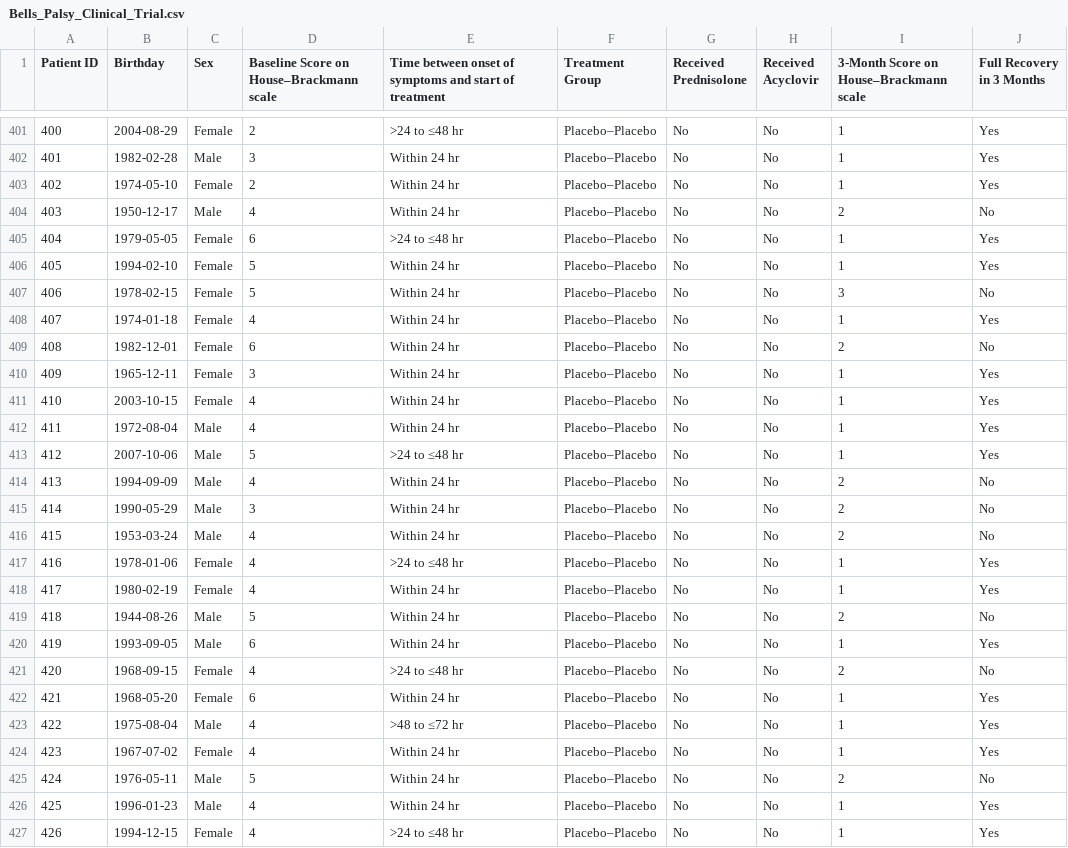
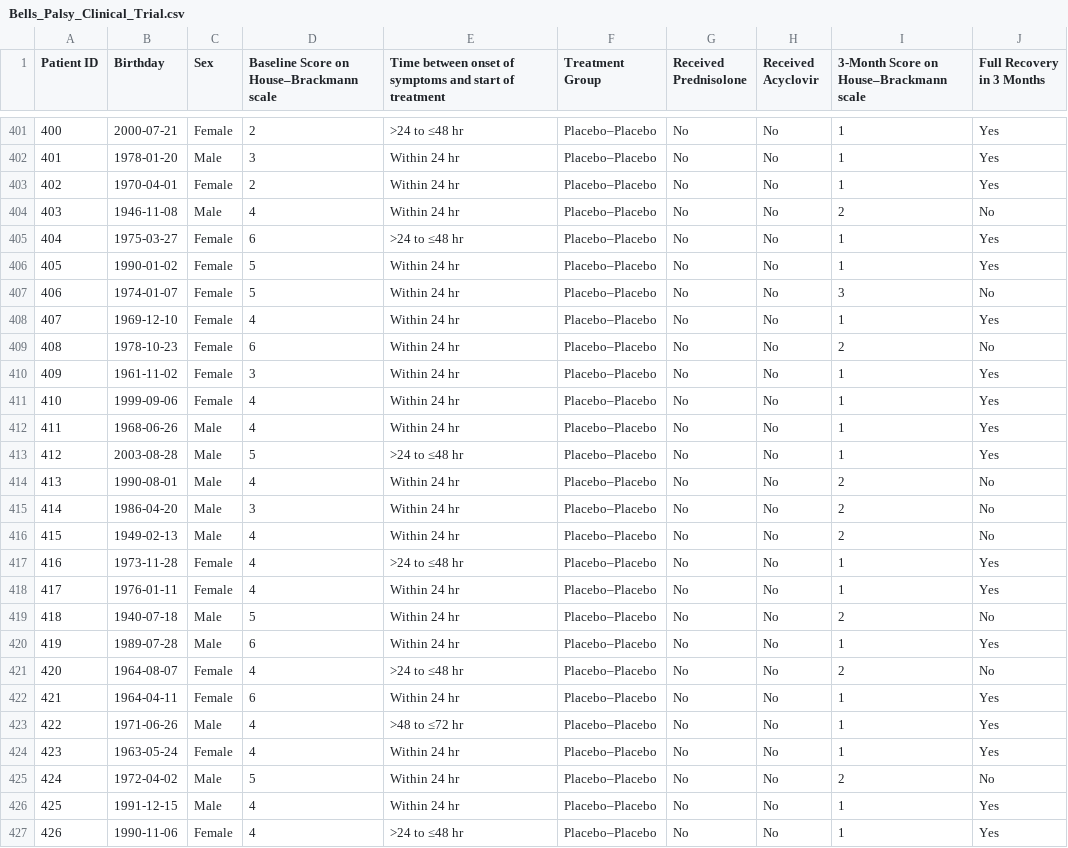
Before and after one commit to MuriloLirani/Estat-stica, a CSV file: Bells_Palsy_Clinical_Trial.csv, drawn as a sheet; only a part is shown, gaps mark what is left out; the diff covers the shown part only; the diff names each change by its address in the sheet, - before the commit and + after, or states it on an @@ line.

```diff
--- a/Bells_Palsy_Clinical_Trial.csv
+++ b/Bells_Palsy_Clinical_Trial.csv
-B401 (Birthday): 2004-08-29
+B401 (Birthday): 2000-07-21
-B402 (Birthday): 1982-02-28
+B402 (Birthday): 1978-01-20
-B403 (Birthday): 1974-05-10
+B403 (Birthday): 1970-04-01
-B404 (Birthday): 1950-12-17
+B404 (Birthday): 1946-11-08
-B405 (Birthday): 1979-05-05
+B405 (Birthday): 1975-03-27
-B406 (Birthday): 1994-02-10
+B406 (Birthday): 1990-01-02
-B407 (Birthday): 1978-02-15
+B407 (Birthday): 1974-01-07
-B408 (Birthday): 1974-01-18
+B408 (Birthday): 1969-12-10
-B409 (Birthday): 1982-12-01
+B409 (Birthday): 1978-10-23
-B410 (Birthday): 1965-12-11
+B410 (Birthday): 1961-11-02
-B411 (Birthday): 2003-10-15
+B411 (Birthday): 1999-09-06
-B412 (Birthday): 1972-08-04
+B412 (Birthday): 1968-06-26
-B413 (Birthday): 2007-10-06
+B413 (Birthday): 2003-08-28
-B414 (Birthday): 1994-09-09
+B414 (Birthday): 1990-08-01
-B415 (Birthday): 1990-05-29
+B415 (Birthday): 1986-04-20
-B416 (Birthday): 1953-03-24
+B416 (Birthday): 1949-02-13
-B417 (Birthday): 1978-01-06
+B417 (Birthday): 1973-11-28
-B418 (Birthday): 1980-02-19
+B418 (Birthday): 1976-01-11
-B419 (Birthday): 1944-08-26
+B419 (Birthday): 1940-07-18
-B420 (Birthday): 1993-09-05
+B420 (Birthday): 1989-07-28
-B421 (Birthday): 1968-09-15
+B421 (Birthday): 1964-08-07
-B422 (Birthday): 1968-05-20
+B422 (Birthday): 1964-04-11
-B423 (Birthday): 1975-08-04
+B423 (Birthday): 1971-06-26
-B424 (Birthday): 1967-07-02
+B424 (Birthday): 1963-05-24
-B425 (Birthday): 1976-05-11
+B425 (Birthday): 1972-04-02
-B426 (Birthday): 1996-01-23
+B426 (Birthday): 1991-12-15
-B427 (Birthday): 1994-12-15
+B427 (Birthday): 1990-11-06
```
Also changed, not shown: 95 edited cells elsewhere in this file.
